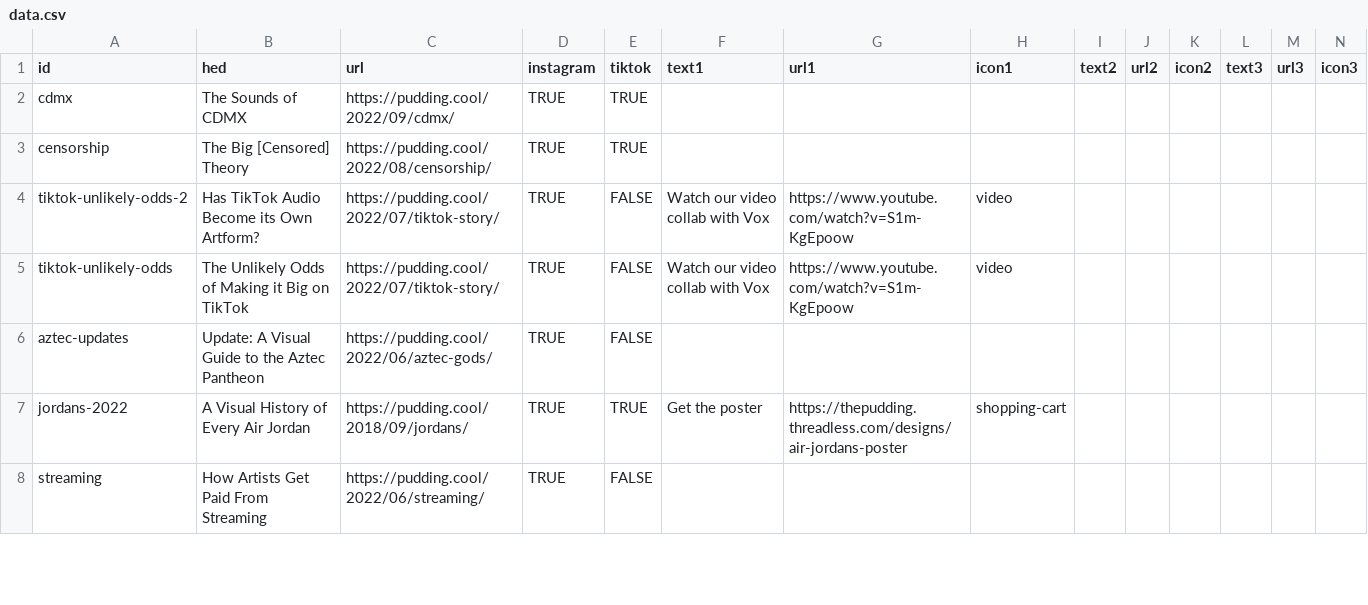
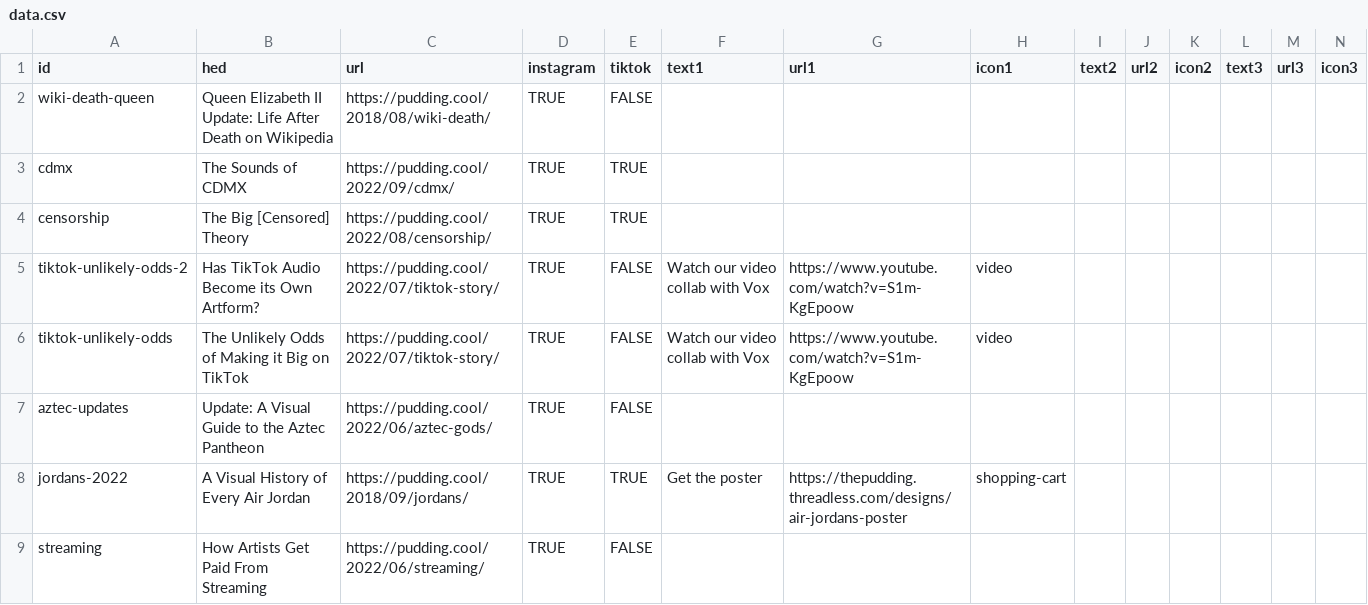
Before and after one commit to the-pudding/ig-links, a CSV file: static/assets/data.csv, drawn as a sheet; only a part is shown.

Commit message:
adds wiki death queen

```diff
--- a/static/assets/data.csv
+++ b/static/assets/data.csv
@@ -1,2 +1,3 @@
 id,hed,url,instagram,tiktok,text1,url1,icon1,text2,url2,icon2,text3,url3,icon3
+wiki-death-queen,Queen Elizabeth II Update: Life After Death on Wikipedia,https://pudding.cool/2018/08/wiki-death/,TRUE,FALSE,,,,,,,,,
 cdmx,The Sounds of CDMX,https://pudding.cool/2022/09/cdmx/,TRUE,TRUE,,,,,,,,,
```
Also changed, not shown: 1 other file.
